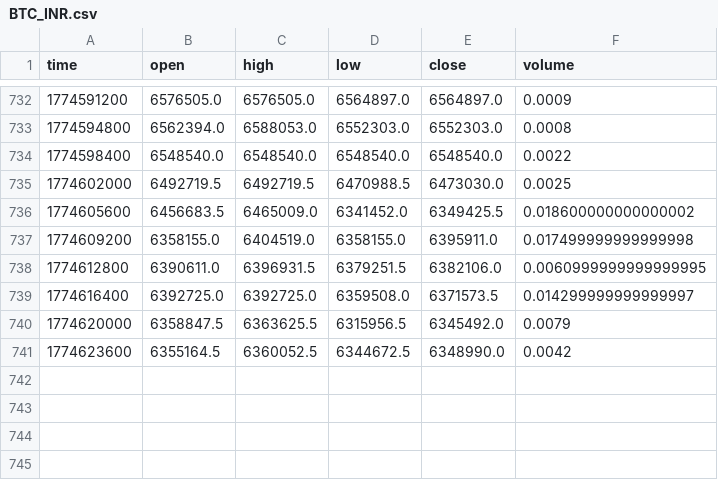
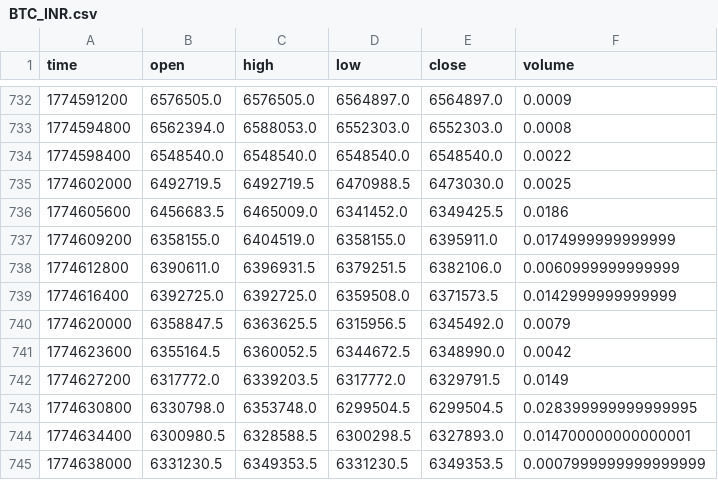
Before and after one commit to tusharbhardwaj26/Delta-Exchange-Data-Pipeline, a CSV file: data/ohlcv/BTC_INR.csv, drawn as a sheet; only a part is shown, gaps mark what is left out.

```diff
--- a/data/ohlcv/BTC_INR.csv
+++ b/data/ohlcv/BTC_INR.csv
@@ -735,7 +735,11 @@ time,open,high,low,close,volume
 1774602000,6492719.5,6492719.5,6470988.5,6473030.0,0.0025
-1774605600,6456683.5,6465009.0,6341452.0,6349425.5,0.018600000000000002
-1774609200,6358155.0,6404519.0,6358155.0,6395911.0,0.017499999999999998
-1774612800,6390611.0,6396931.5,6379251.5,6382106.0,0.0060999999999999995
-1774616400,6392725.0,6392725.0,6359508.0,6371573.5,0.014299999999999997
+1774605600,6456683.5,6465009.0,6341452.0,6349425.5,0.0186
+1774609200,6358155.0,6404519.0,6358155.0,6395911.0,0.0174999999999999
+1774612800,6390611.0,6396931.5,6379251.5,6382106.0,0.0060999999999999
+1774616400,6392725.0,6392725.0,6359508.0,6371573.5,0.0142999999999999
 1774620000,6358847.5,6363625.5,6315956.5,6345492.0,0.0079
 1774623600,6355164.5,6360052.5,6344672.5,6348990.0,0.0042
+1774627200,6317772.0,6339203.5,6317772.0,6329791.5,0.0149
+1774630800,6330798.0,6353748.0,6299504.5,6299504.5,0.028399999999999995
+1774634400,6300980.5,6328588.5,6300298.5,6327893.0,0.014700000000000001
+1774638000,6331230.5,6349353.5,6331230.5,6349353.5,0.0007999999999999999
```
Also changed, not shown: data/ohlcv/BTCUSD.csv, data/ohlcv/ETHUSD.csv, 3 other files.
